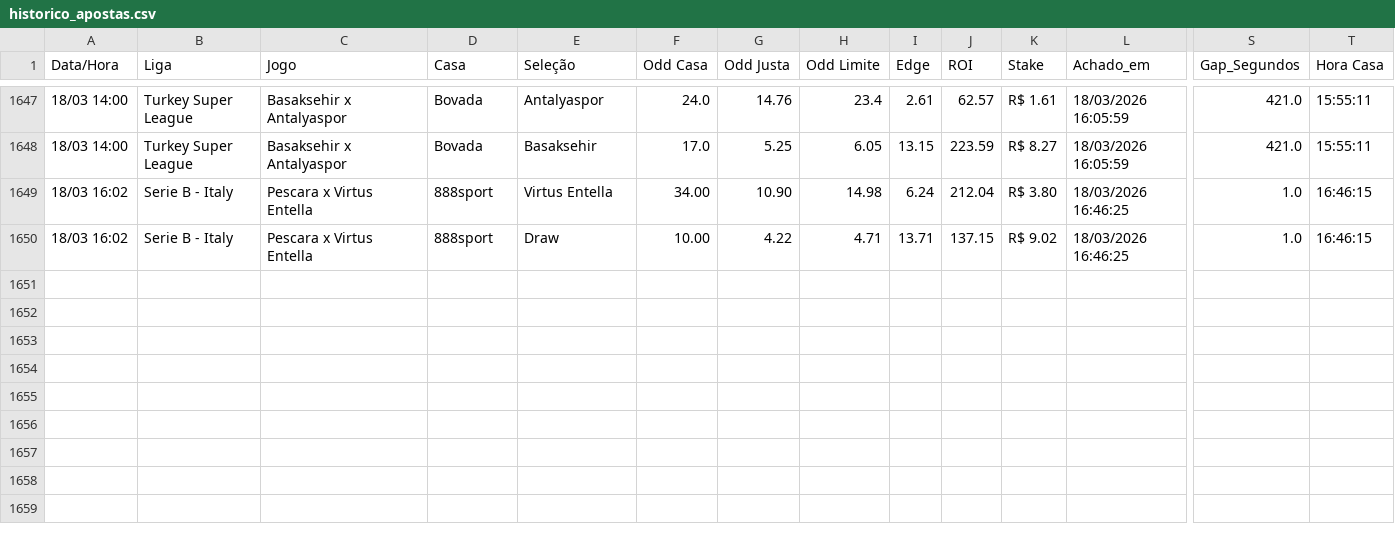
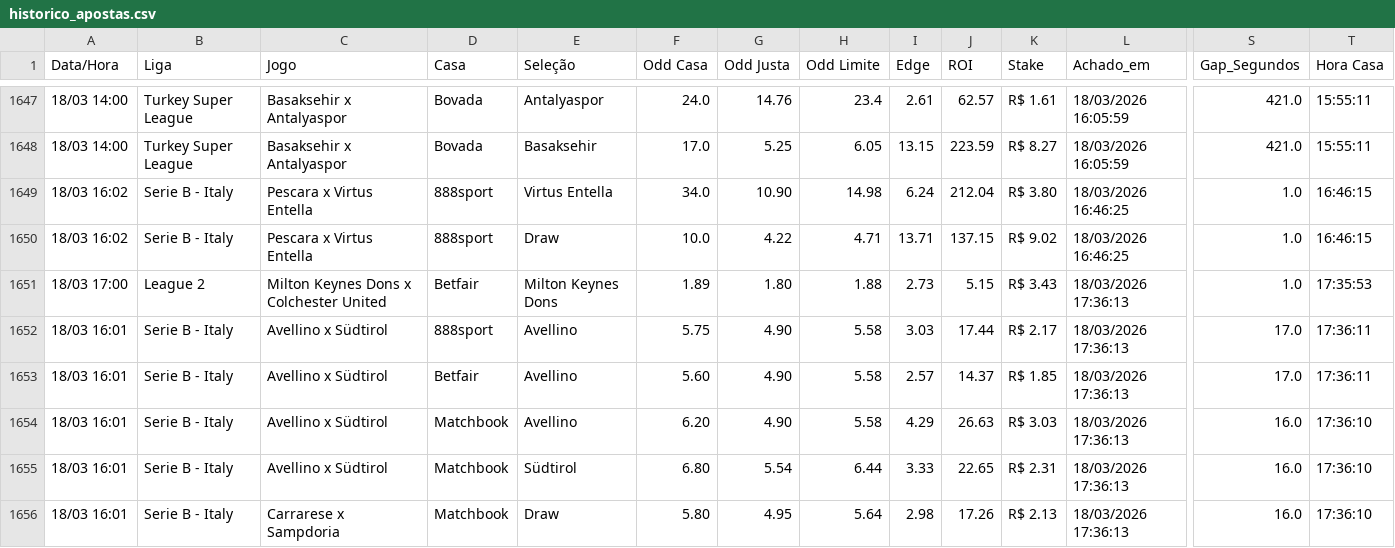
Before and after one commit to BerMontesanti/fundo-bet, a CSV file: historico_apostas.csv, drawn as a sheet; only a part is shown, gaps mark what is left out; rows hold the shown columns only; the diff names each change by its address in the sheet, - before the commit and + after, or states it on an @@ line.

```diff
--- a/historico_apostas.csv
+++ b/historico_apostas.csv
-F1649 (Odd Casa): 34.00
+F1649 (Odd Casa): 34.0
-F1650 (Odd Casa): 10.00
+F1650 (Odd Casa): 10.0
+row 1651: 18/03 17:00 | League 2 | Milton Keynes Dons x Colchester United | Betfair | Milton Keynes Dons | 1.89 | 1.80 | 1.88 | 2.73 | 5.15 | R$ 3.43 | 18/03/2026 17:36:13 | 1.0 | 17:35:53
+row 1652: 18/03 16:01 | Serie B - Italy | Avellino x Südtirol | 888sport | Avellino | 5.75 | 4.90 | 5.58 | 3.03 | 17.44 | R$ 2.17 | 18/03/2026 17:36:13 | 17.0 | 17:36:11
+row 1653: 18/03 16:01 | Serie B - Italy | Avellino x Südtirol | Betfair | Avellino | 5.60 | 4.90 | 5.58 | 2.57 | 14.37 | R$ 1.85 | 18/03/2026 17:36:13 | 17.0 | 17:36:11
+row 1654: 18/03 16:01 | Serie B - Italy | Avellino x Südtirol | Matchbook | Avellino | 6.20 | 4.90 | 5.58 | 4.29 | 26.63 | R$ 3.03 | 18/03/2026 17:36:13 | 16.0 | 17:36:10
+row 1655: 18/03 16:01 | Serie B - Italy | Avellino x Südtirol | Matchbook | Südtirol | 6.80 | 5.54 | 6.44 | 3.33 | 22.65 | R$ 2.31 | 18/03/2026 17:36:13 | 16.0 | 17:36:10
+row 1656: 18/03 16:01 | Serie B - Italy | Carrarese x Sampdoria | Matchbook | Draw | 5.80 | 4.95 | 5.64 | 2.98 | 17.26 | R$ 2.13 | 18/03/2026 17:36:13 | 16.0 | 17:36:10
```
